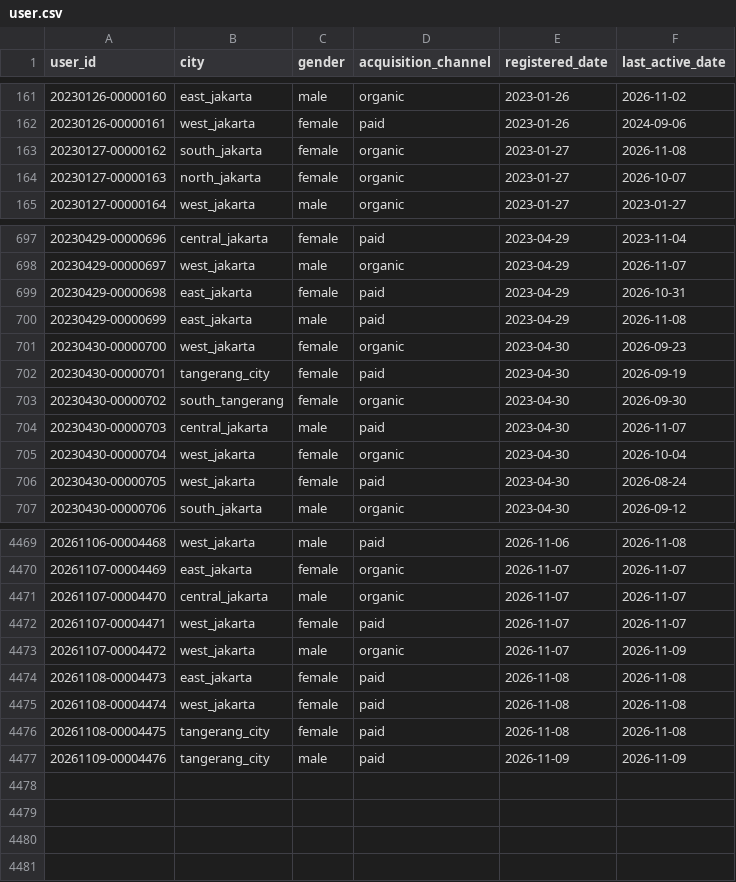
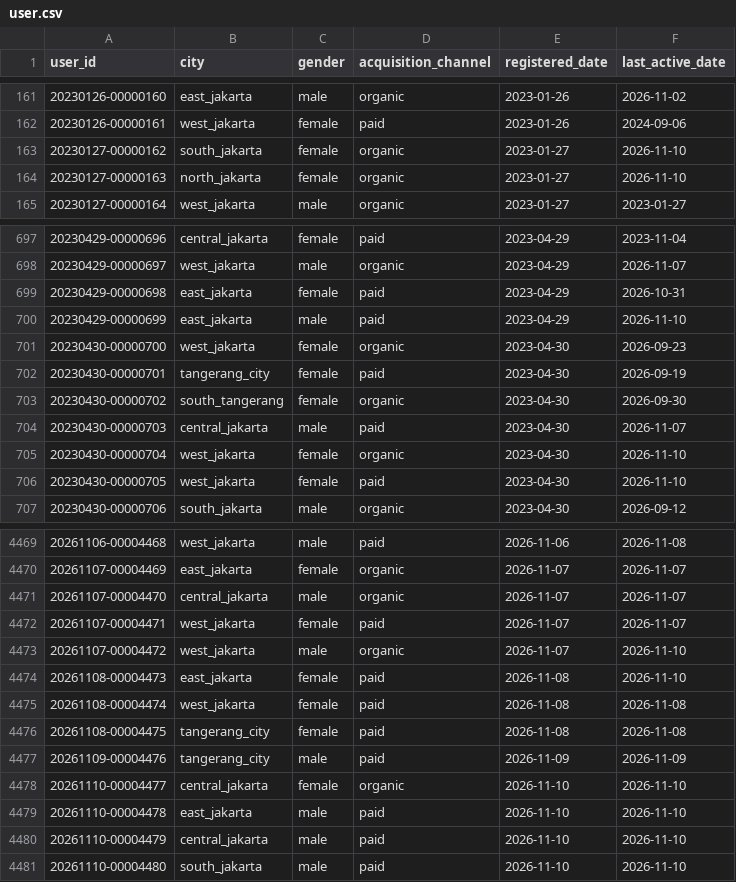
Before and after one commit to ibrasyad/creanu-labs, a CSV file: output/csv-file/user.csv, drawn as a sheet; only a part is shown, gaps mark what is left out; the diff covers the shown part only.

```diff
--- a/output/csv-file/user.csv
+++ b/output/csv-file/user.csv
@@ -162,4 +162,4 @@ user_id,city,gender,acquisition_channel,registered_date,last_active_date
 20230126-00000161,west_jakarta,female,paid,2023-01-26,2024-09-06
-20230127-00000162,south_jakarta,female,organic,2023-01-27,2026-11-08
-20230127-00000163,north_jakarta,female,organic,2023-01-27,2026-10-07
+20230127-00000162,south_jakarta,female,organic,2023-01-27,2026-11-10
+20230127-00000163,north_jakarta,female,organic,2023-01-27,2026-11-10
 20230127-00000164,west_jakarta,male,organic,2023-01-27,2023-01-27
@@ -699,3 +699,3 @@ user_id,city,gender,acquisition_channel,registered_date,last_active_date
 20230429-00000698,east_jakarta,female,paid,2023-04-29,2026-10-31
-20230429-00000699,east_jakarta,male,paid,2023-04-29,2026-11-08
+20230429-00000699,east_jakarta,male,paid,2023-04-29,2026-11-10
 20230430-00000700,west_jakarta,female,organic,2023-04-30,2026-09-23
@@ -704,4 +704,4 @@ user_id,city,gender,acquisition_channel,registered_date,last_active_date
 20230430-00000703,central_jakarta,male,paid,2023-04-30,2026-11-07
-20230430-00000704,west_jakarta,female,organic,2023-04-30,2026-10-04
-20230430-00000705,west_jakarta,female,paid,2023-04-30,2026-08-24
+20230430-00000704,west_jakarta,female,organic,2023-04-30,2026-11-10
+20230430-00000705,west_jakarta,female,paid,2023-04-30,2026-11-10
 20230430-00000706,south_jakarta,male,organic,2023-04-30,2026-09-12
@@ -4472,4 +4472,4 @@ user_id,city,gender,acquisition_channel,registered_date,last_active_date
 20261107-00004471,west_jakarta,female,paid,2026-11-07,2026-11-07
-20261107-00004472,west_jakarta,male,organic,2026-11-07,2026-11-09
-20261108-00004473,east_jakarta,female,paid,2026-11-08,2026-11-08
+20261107-00004472,west_jakarta,male,organic,2026-11-07,2026-11-10
+20261108-00004473,east_jakarta,female,paid,2026-11-08,2026-11-10
 20261108-00004474,west_jakarta,female,paid,2026-11-08,2026-11-08
@@ -4477 +4477,5 @@ user_id,city,gender,acquisition_channel,registered_date,last_active_date
 20261109-00004476,tangerang_city,male,paid,2026-11-09,2026-11-09
+20261110-00004477,central_jakarta,female,organic,2026-11-10,2026-11-10
+20261110-00004478,east_jakarta,male,paid,2026-11-10,2026-11-10
+20261110-00004479,central_jakarta,male,paid,2026-11-10,2026-11-10
+20261110-00004480,south_jakarta,male,paid,2026-11-10,2026-11-10
```
Also changed, not shown: 109 edited cells elsewhere in this file, 9 other files.
